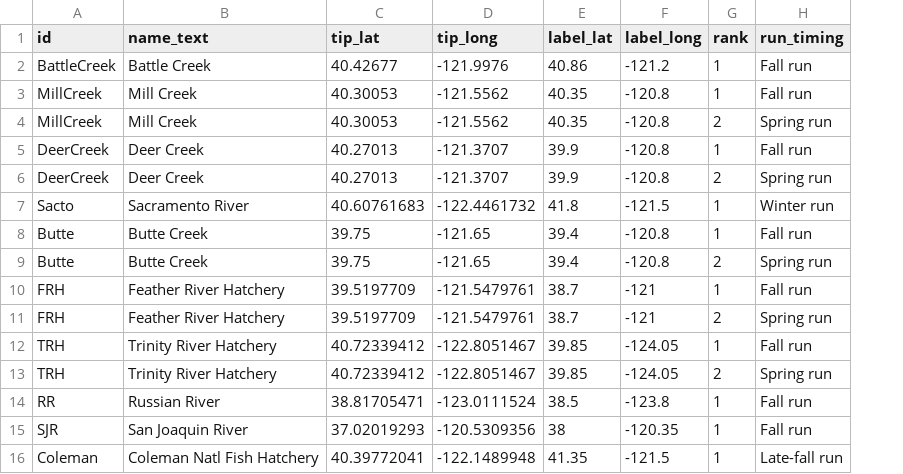
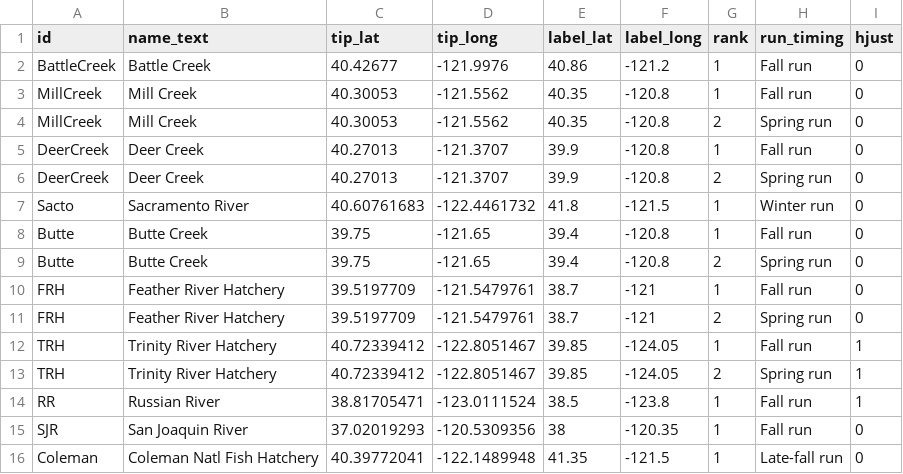
Before and after one commit to eriqande/california-chinook-microhaps, a TSV file: inputs/map-notations.tsv, drawn as a sheet; the diff names each change by its address in the sheet, - before the commit and + after, or states it on an @@ line.

```diff
--- a/inputs/map-notations.tsv
+++ b/inputs/map-notations.tsv
+column I (hjust), rows 2-16: 0 | 0 | 0 | 0 | 0 | 0 | 0 | 0 | 0 | 0 | 1 | 1 | 1 | 0 | 0
```
Also changed, not shown: 8 other files.
